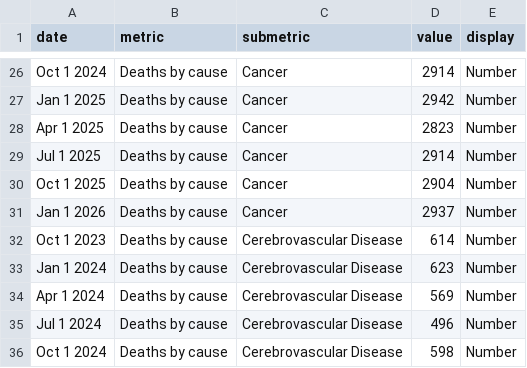
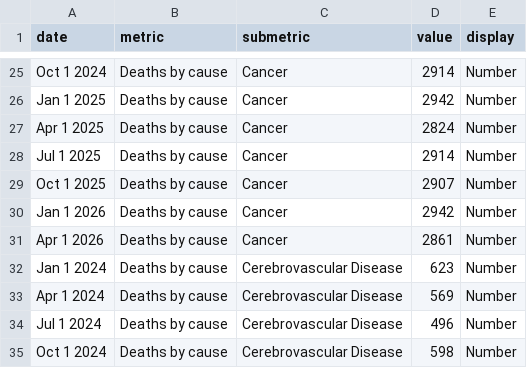
Before and after one commit to nychealth/provisional-vital-statistics, a CSV file: data-tables/deaths_by_causes.csv, drawn as a sheet; only a part is shown, gaps mark what is left out; the diff covers the shown part only.

```diff
--- a/data-tables/deaths_by_causes.csv
+++ b/data-tables/deaths_by_causes.csv
@@ -27,7 +26,7 @@ Oct 1 2024,Deaths by cause,Cancer,2914,Number
 Jan 1 2025,Deaths by cause,Cancer,2942,Number
-Apr 1 2025,Deaths by cause,Cancer,2823,Number
+Apr 1 2025,Deaths by cause,Cancer,2824,Number
 Jul 1 2025,Deaths by cause,Cancer,2914,Number
-Oct 1 2025,Deaths by cause,Cancer,2904,Number
-Jan 1 2026,Deaths by cause,Cancer,2937,Number
-Oct 1 2023,Deaths by cause,Cerebrovascular Disease,614,Number
+Oct 1 2025,Deaths by cause,Cancer,2907,Number
+Jan 1 2026,Deaths by cause,Cancer,2942,Number
+Apr 1 2026,Deaths by cause,Cancer,2861,Number
 Jan 1 2024,Deaths by cause,Cerebrovascular Disease,623,Number
```
Also changed, not shown: 14 added rows, 14 removed rows and 28 edited cells elsewhere in this file, data-tables/deaths_by_age.csv, data-tables/imr_by_age.csv, 15 other files.
